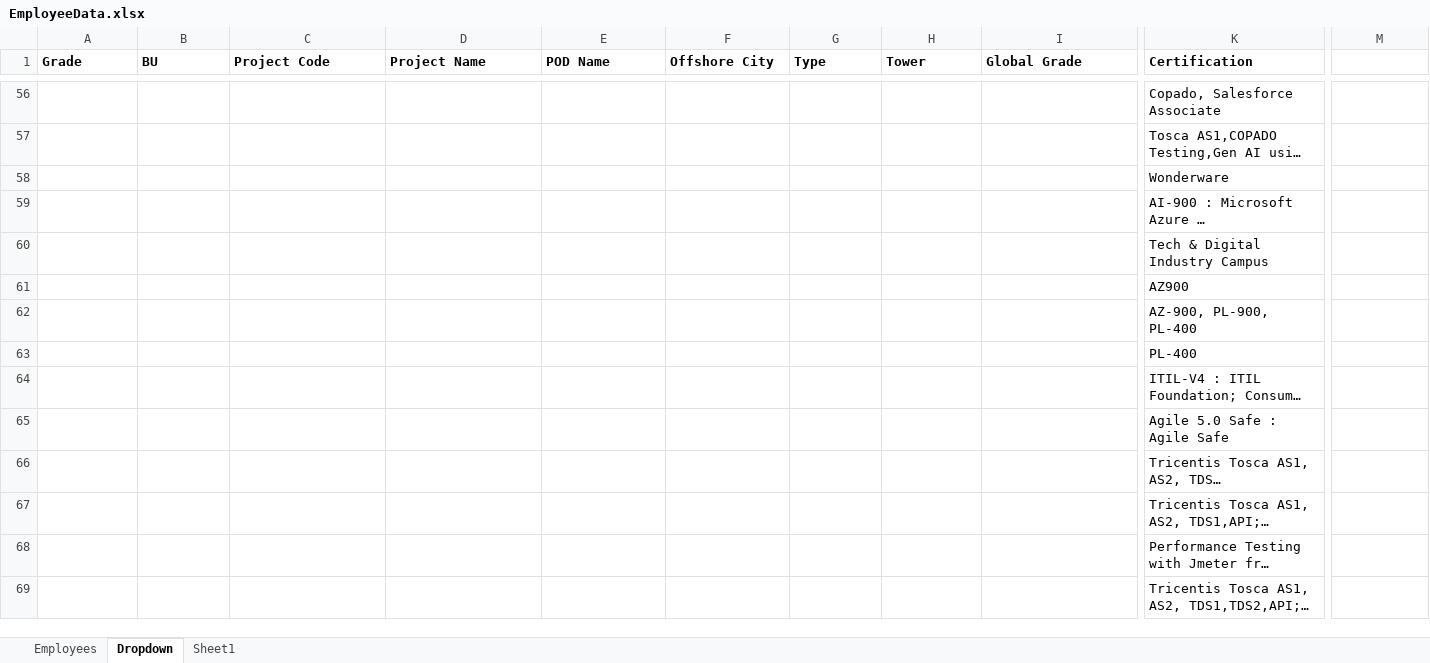
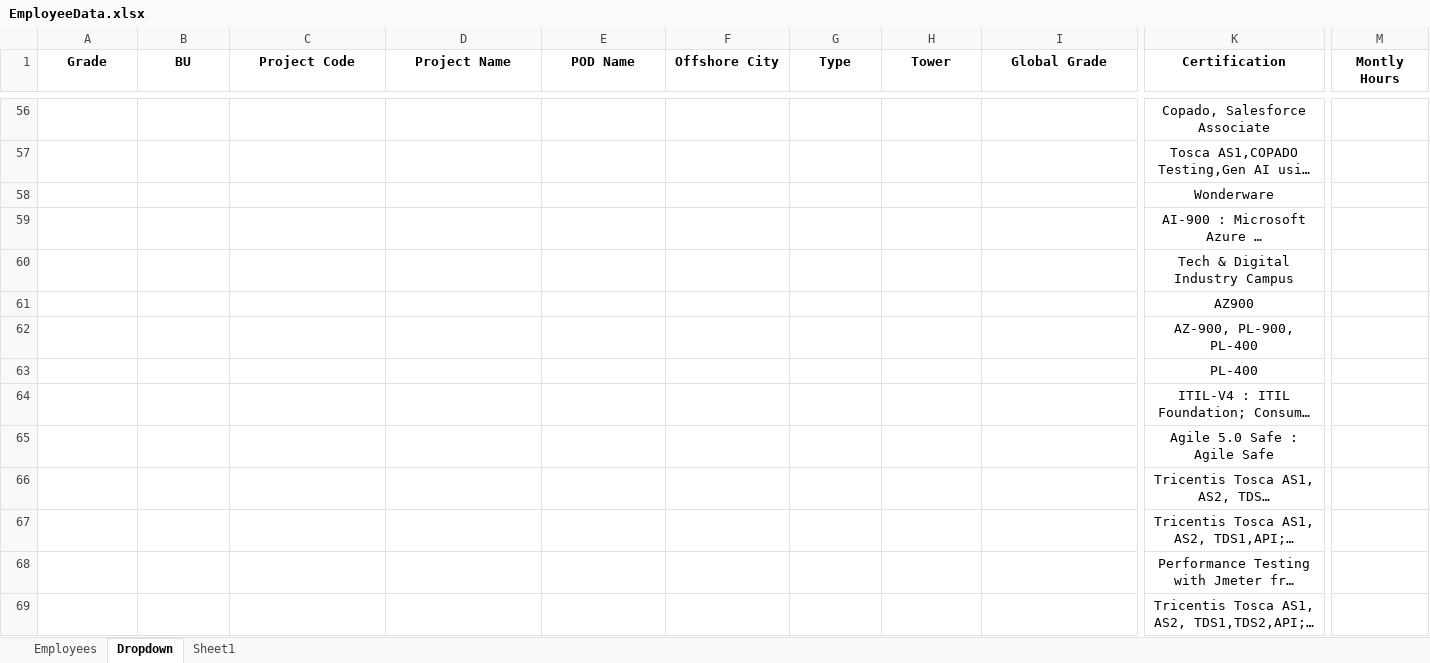
Before and after one commit to sainikhilgb/EmployeeData-main, an Excel workbook: wwwroot/EmployeeData.xlsx, sheet Dropdown, drawn as a sheet; only a part is shown, gaps mark what is left out; long unchanged cells end in …; values as stored, in another font and other column widths than the file's, no borders; the diff covers the shown part only; the diff names each change by its address in the sheet, - before the commit and + after, or states it on an @@ line.

```diff
--- a/wwwroot/EmployeeData.xlsx (sheet Dropdown)
+++ b/wwwroot/EmployeeData.xlsx (sheet Dropdown)
-A1:K1 alignment: left
+A1:K1 alignment: center
-M1: (empty)
+M1: Montly Hours
-K56:K69 alignment: left
+K56:K69 alignment: center
```
Also changed, not shown: 5 edited cells and cell formats elsewhere in this sheet, sheet Employees, 20 other files.
